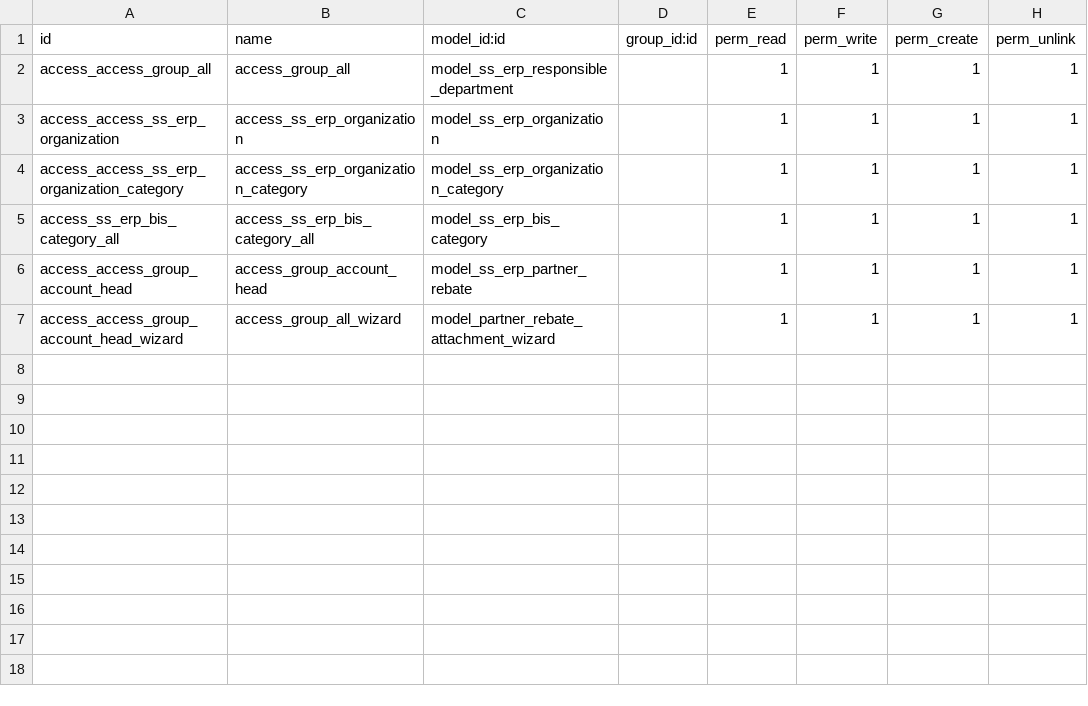
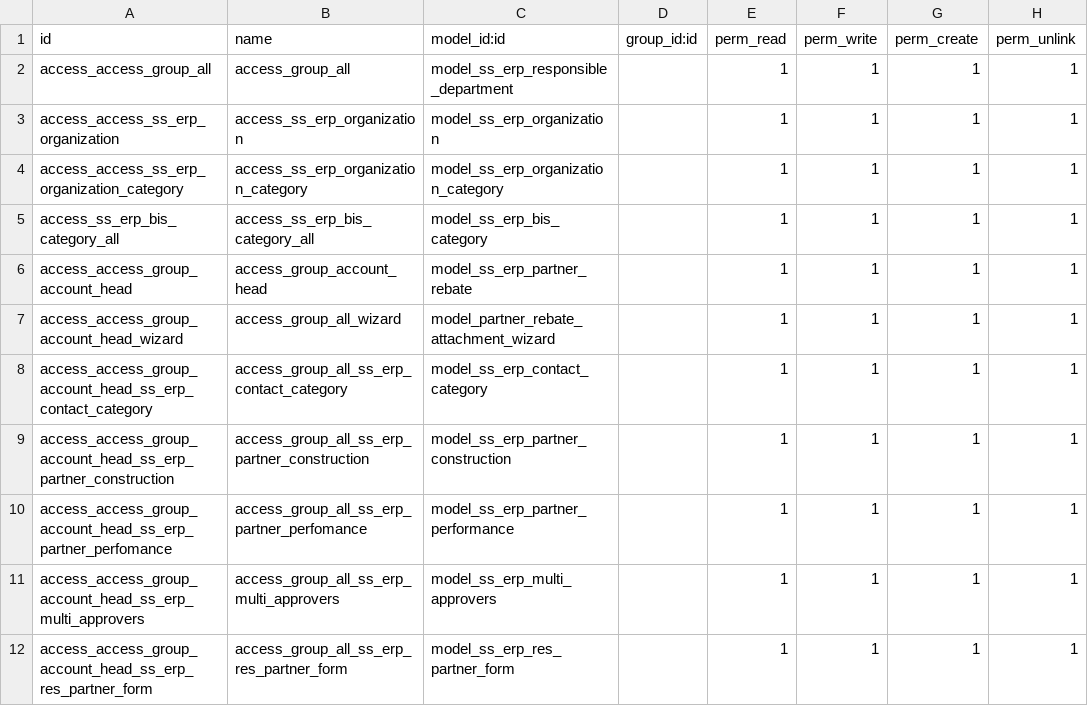
Before and after one commit to glavisarchitects/sanin-sanso-training, a CSV file: ss_erp/security/ir.model.access.csv, drawn as a sheet; the diff names each change by its address in the sheet, - before the commit and + after, or states it on an @@ line.

Commit message:
[ADD] add sales order & res partner approval & employee

```diff
--- a/ss_erp/security/ir.model.access.csv
+++ b/ss_erp/security/ir.model.access.csv
+row 8: access_access_group_account_head_ss_erp_contact_category | access_group_all_ss_erp_contact_category | model_ss_erp_contact_category |  | 1 | 1 | 1 | 1
+row 9: access_access_group_account_head_ss_erp_partner_construction | access_group_all_ss_erp_partner_construction | model_ss_erp_partner_construction |  | 1 | 1 | 1 | 1
+row 10: access_access_group_account_head_ss_erp_partner_perfomance | access_group_all_ss_erp_partner_perfomance | model_ss_erp_partner_performance |  | 1 | 1 | 1 | 1
+row 11: access_access_group_account_head_ss_erp_multi_approvers | access_group_all_ss_erp_multi_approvers | model_ss_erp_multi_approvers |  | 1 | 1 | 1 | 1
+row 12: access_access_group_account_head_ss_erp_res_partner_form | access_group_all_ss_erp_res_partner_form | model_ss_erp_res_partner_form |  | 1 | 1 | 1 | 1
```
Also changed, not shown: 28 other files.
